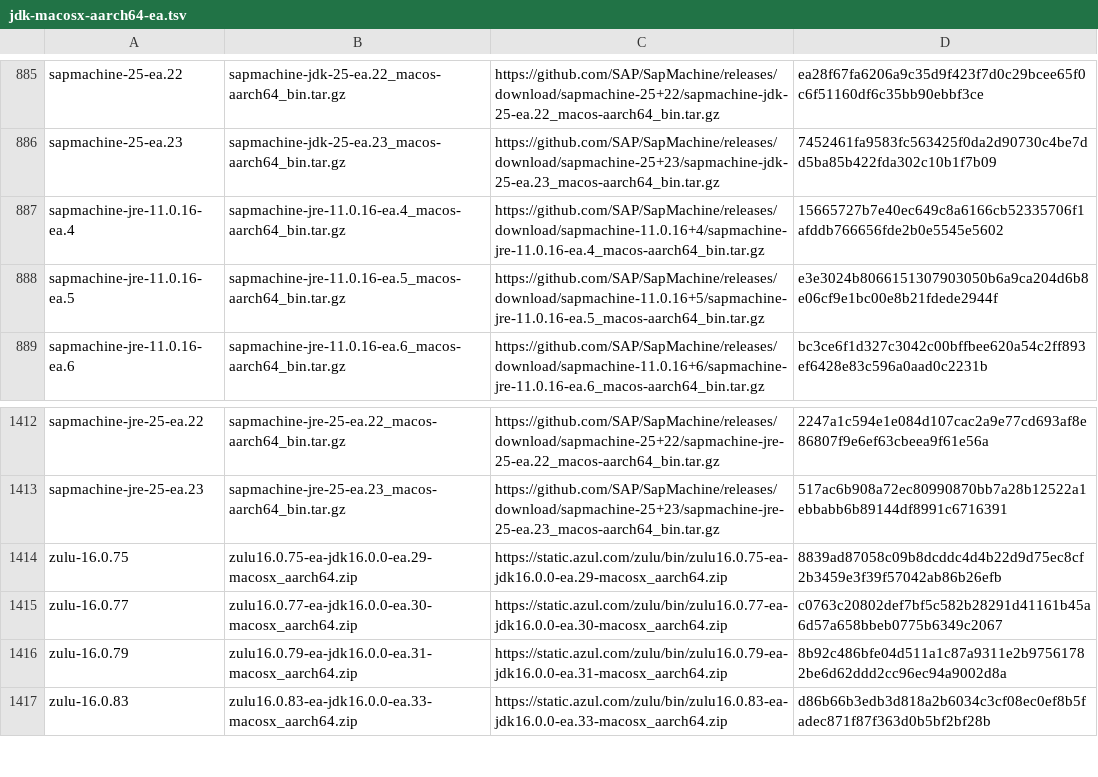
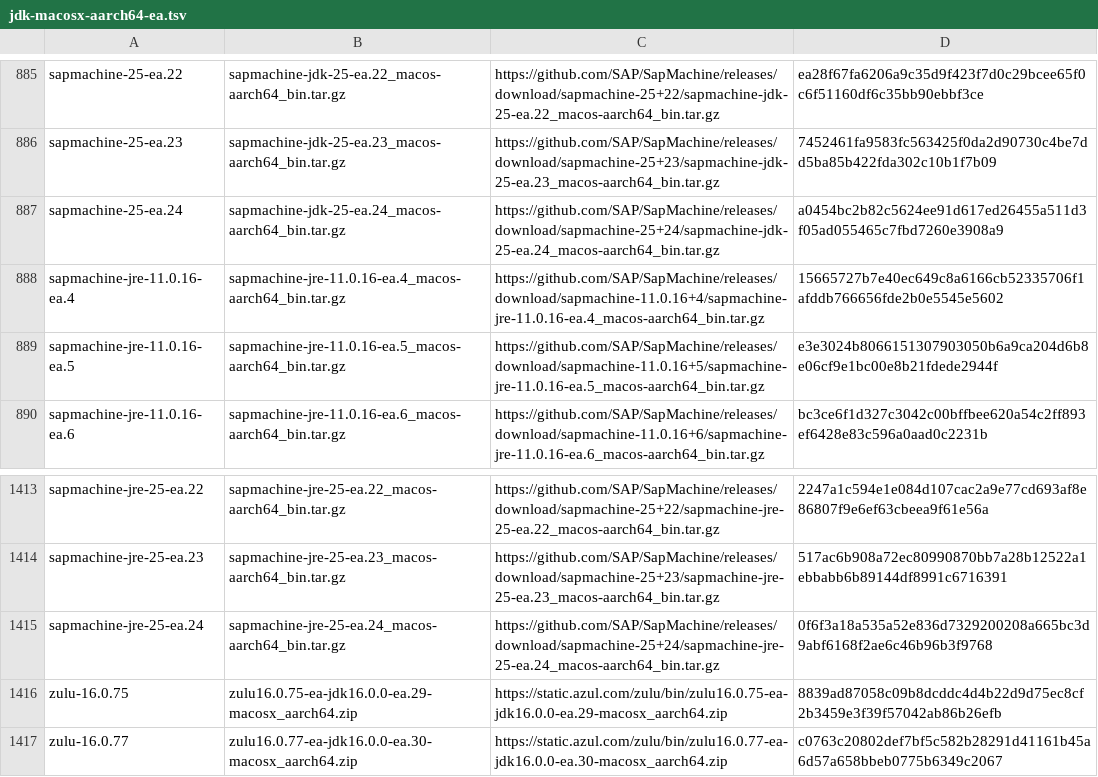
Before and after one commit to halcyon/asdf-java, a TSV file: data/jdk-macosx-aarch64-ea.tsv, drawn as a sheet; only a part is shown, gaps mark what is left out; the shorter side is filled out with more unchanged rows.

```diff
--- a/data/jdk-macosx-aarch64-ea.tsv
+++ b/data/jdk-macosx-aarch64-ea.tsv
@@ -886,2 +886,3 @@ sapmachine-25-ea.22	sapmachine-jdk-25-ea.22_macos-aarch64_bin.tar.gz	https://git
 sapmachine-25-ea.23	sapmachine-jdk-25-ea.23_macos-aarch64_bin.tar.gz	https://github.com/SAP/SapMachine/releases/download/sapmachine-25+23/sapmachine-jdk-25-ea.23_macos-aarch64_bin.tar.gz	7452461fa9583fc563425f0da2d90730c4be7dd5ba85b422fda302c10b1f7b09
+sapmachine-25-ea.24	sapmachine-jdk-25-ea.24_macos-aarch64_bin.tar.gz	https://github.com/SAP/SapMachine/releases/download/sapmachine-25+24/sapmachine-jdk-25-ea.24_macos-aarch64_bin.tar.gz	a0454bc2b82c5624ee91d617ed26455a511d3f05ad055465c7fbd7260e3908a9
 sapmachine-jre-11.0.16-ea.4	sapmachine-jre-11.0.16-ea.4_macos-aarch64_bin.tar.gz	https://github.com/SAP/SapMachine/releases/download/sapmachine-11.0.16+4/sapmachine-jre-11.0.16-ea.4_macos-aarch64_bin.tar.gz	15665727b7e40ec649c8a6166cb52335706f1afddb766656fde2b0e5545e5602
@@ -1413,2 +1414,3 @@ sapmachine-jre-25-ea.22	sapmachine-jre-25-ea.22_macos-aarch64_bin.tar.gz	https:/
 sapmachine-jre-25-ea.23	sapmachine-jre-25-ea.23_macos-aarch64_bin.tar.gz	https://github.com/SAP/SapMachine/releases/download/sapmachine-25+23/sapmachine-jre-25-ea.23_macos-aarch64_bin.tar.gz	517ac6b908a72ec80990870bb7a28b12522a1ebbabb6b89144df8991c6716391
+sapmachine-jre-25-ea.24	sapmachine-jre-25-ea.24_macos-aarch64_bin.tar.gz	https://github.com/SAP/SapMachine/releases/download/sapmachine-25+24/sapmachine-jre-25-ea.24_macos-aarch64_bin.tar.gz	0f6f3a18a535a52e836d7329200208a665bc3d9abf6168f2ae6c46b96b3f9768
 zulu-16.0.75	zulu16.0.75-ea-jdk16.0.0-ea.29-macosx_aarch64.zip	https://static.azul.com/zulu/bin/zulu16.0.75-ea-jdk16.0.0-ea.29-macosx_aarch64.zip	8839ad87058c09b8dcddc4d4b22d9d75ec8cf2b3459e3f39f57042ab86b26efb
```
Also changed, not shown: 1 other file.
